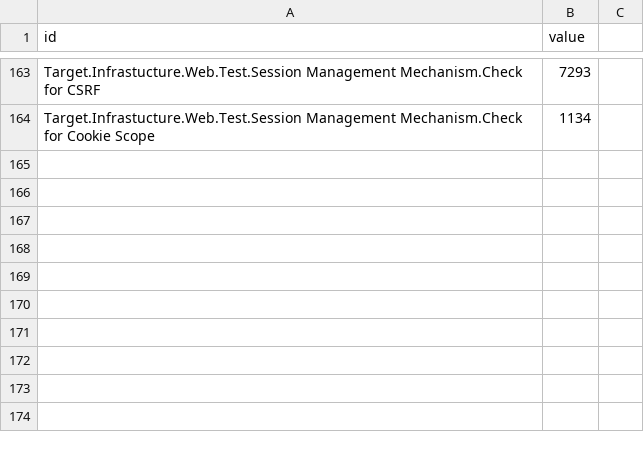
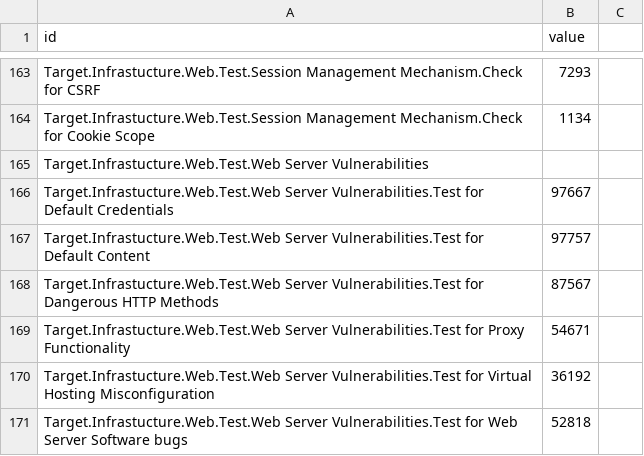
Before and after one commit to dynamicparallax/dynamicparallax.github.io, a CSV file: pages/flare.csv, drawn as a sheet; only a part is shown, gaps mark what is left out; the diff names each change by its address in the sheet, - before the commit and + after, or states it on an @@ line.

Commit message:
Update flare.csv

```diff
--- a/pages/flare.csv
+++ b/pages/flare.csv
+row 165: Target.Infrastucture.Web.Test.Web Server Vulnerabilities
+row 166: Target.Infrastucture.Web.Test.Web Server Vulnerabilities.Test for Default Credentials | 97667
+row 167: Target.Infrastucture.Web.Test.Web Server Vulnerabilities.Test for Default Content | 97757
+row 168: Target.Infrastucture.Web.Test.Web Server Vulnerabilities.Test for Dangerous HTTP Methods | 87567
+row 169: Target.Infrastucture.Web.Test.Web Server Vulnerabilities.Test for Proxy Functionality | 54671
+row 170: Target.Infrastucture.Web.Test.Web Server Vulnerabilities.Test for Virtual Hosting Misconfiguration | 36192
+row 171: Target.Infrastucture.Web.Test.Web Server Vulnerabilities.Test for Web Server Software bugs | 52818
```
